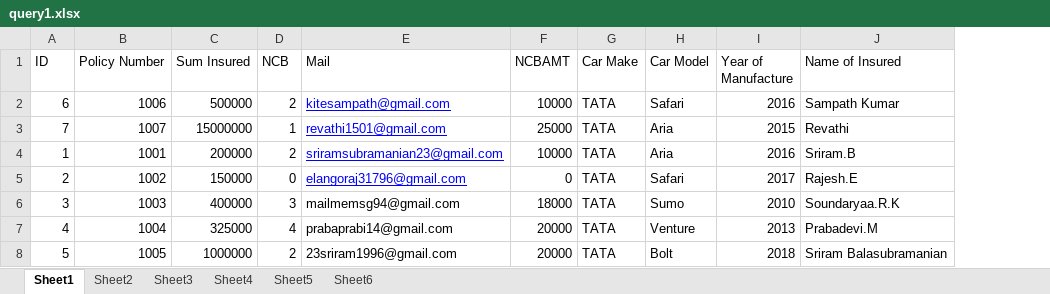
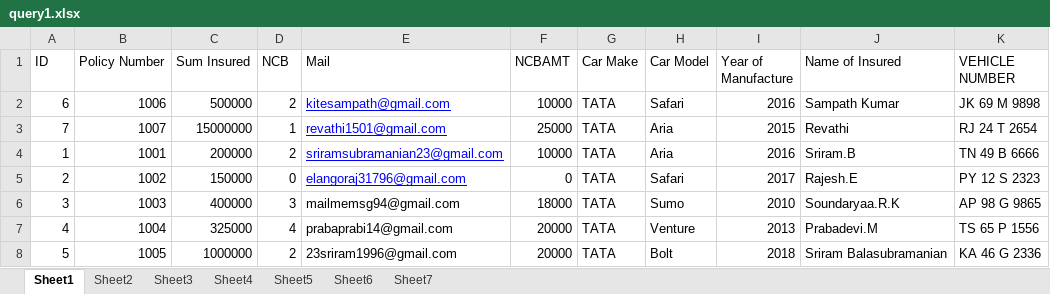
Before and after one commit to sriram23/Insurance-Claim-Automation-System, an Excel workbook: InsuranceClaimAutomation - UiPATH/query1.xlsx, sheet Sheet1, drawn as a sheet; values as stored, in another font and other column widths than the file's, no borders; the diff names each change by its address in the sheet, - before the commit and + after, or states it on an @@ line.

```diff
--- a/InsuranceClaimAutomation - UiPATH/query1.xlsx (sheet Sheet1)
+++ b/InsuranceClaimAutomation - UiPATH/query1.xlsx (sheet Sheet1)
+sheet tab: Sheet7
+column K (VEHICLE NUMBER), rows 2-8: JK 69 M 9898 | RJ 24 T 2654 | TN 49 B 6666 | PY 12 S 2323 | AP 98 G 9865 | TS 65 P 1556 | KA 46 G 2336
```
Also changed, not shown: sheet Sheet6, sheet Sheet4, 4 other files.
